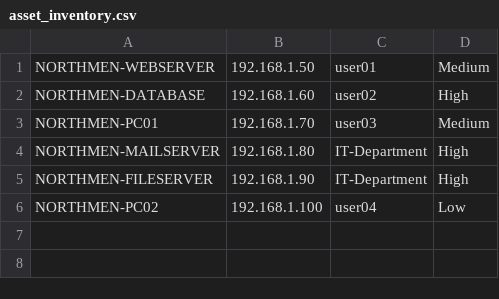
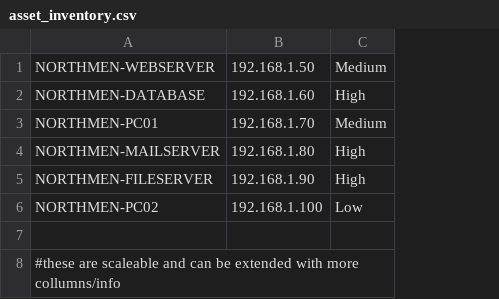
Before and after one commit to Ismaduku/Northmen-SOC-project, a CSV file: asset_inventory.csv, drawn as a sheet; removed rows and columns are numbered as before the commit, all else as after; the diff names each change by its address in the sheet, - before the commit and + after, or states it on an @@ line.

```diff
--- a/asset_inventory.csv
+++ b/asset_inventory.csv
-column C, rows 1-6: user01 | user02 | user03 | IT-Department | IT-Department | user04
+row 7: (empty)
+row 8: #these are scaleable and can be extended with more collumns/info
```
Also changed, not shown: 4 other files.
